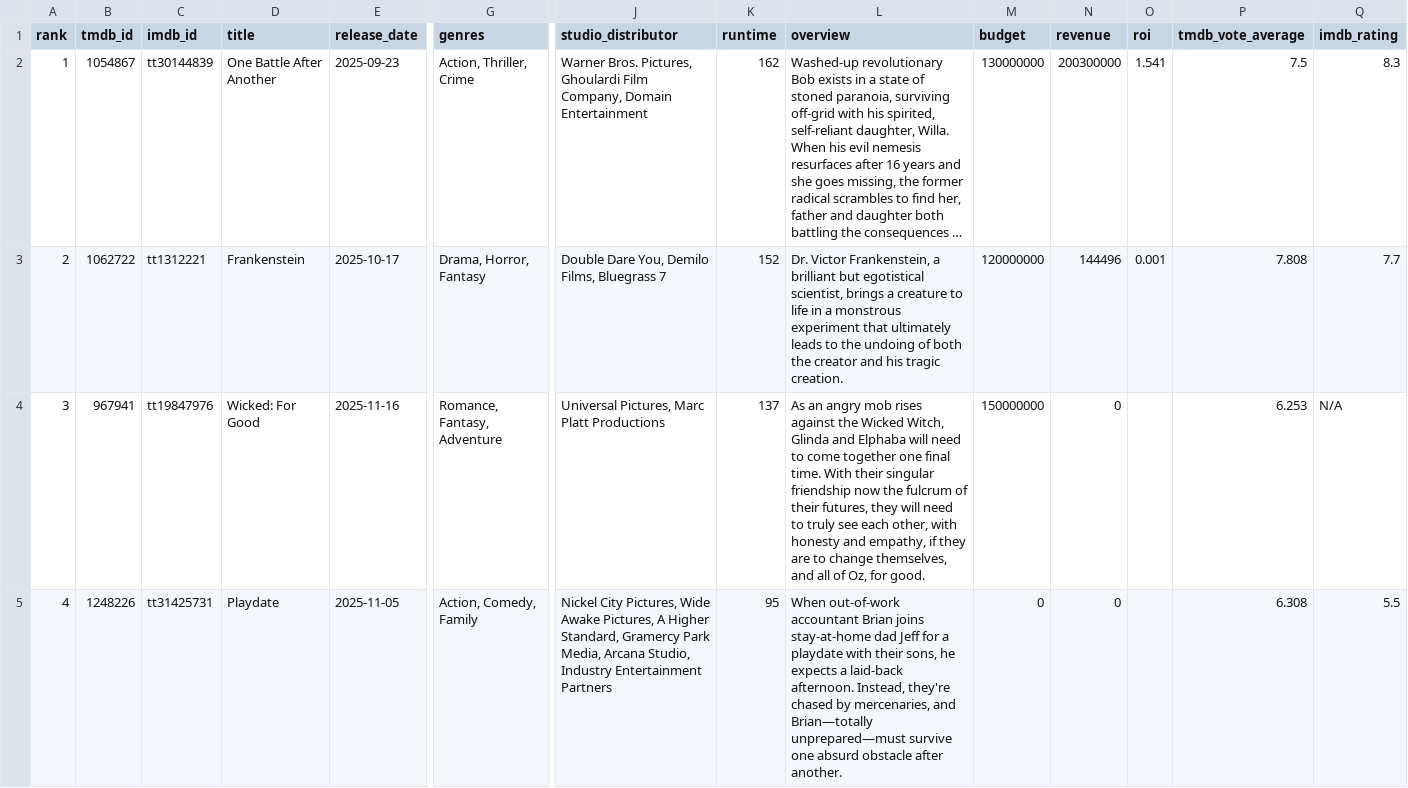
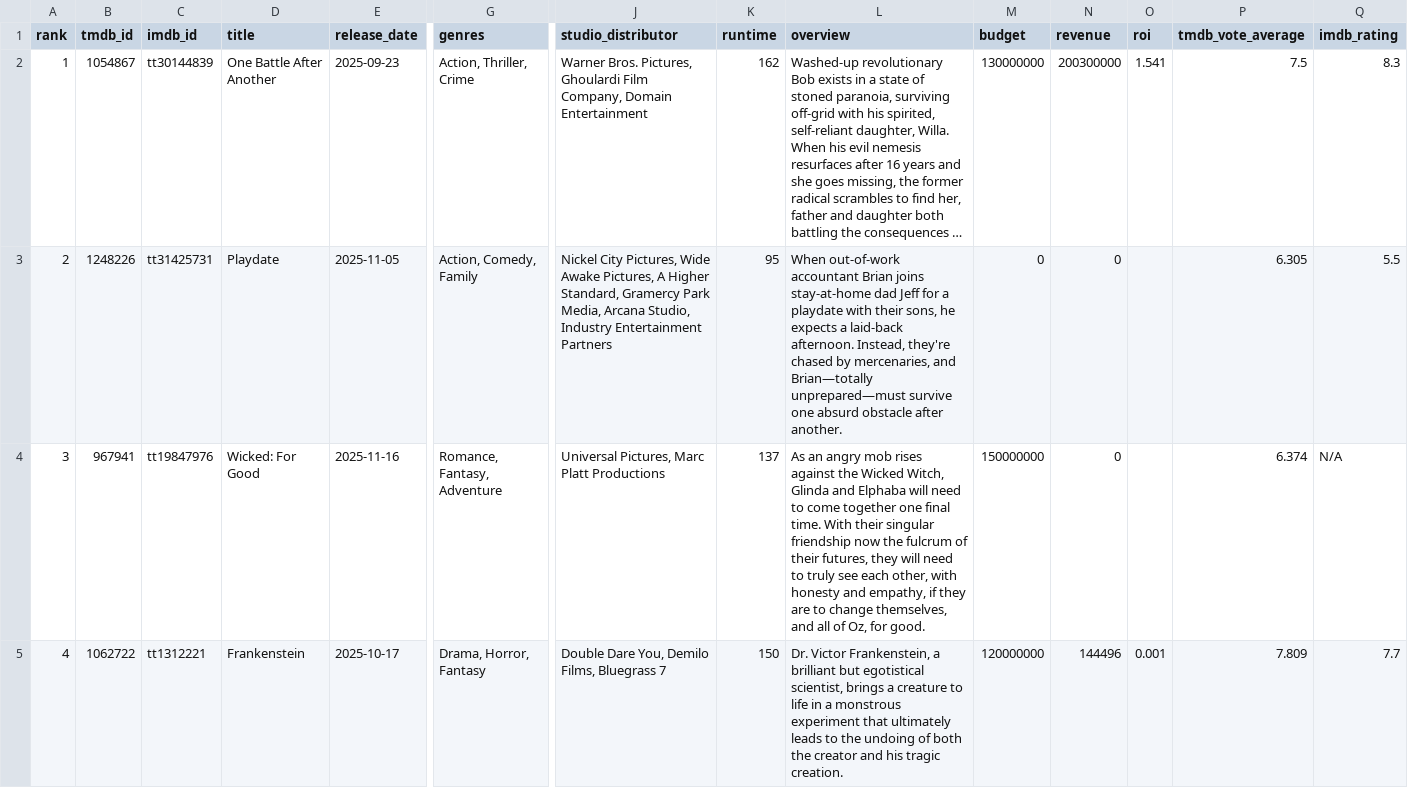
Before and after one commit to minhHuy-Truong/Movie, a CSV file: top10_trending.csv, drawn as a sheet; only a part is shown, gaps mark what is left out; long unchanged cells end in …; the diff covers the shown part only; the diff names each change by its address in the sheet, - before the commit and + after, or states it on an @@ line.

```diff
--- a/top10_trending.csv
+++ b/top10_trending.csv
-B3 (tmdb_id): 1062722
+B3 (tmdb_id): 1248226
-C3 (imdb_id): tt1312221
+C3 (imdb_id): tt31425731
-D3 (title): Frankenstein
+D3 (title): Playdate
-E3 (release_date): 2025-10-17
+E3 (release_date): 2025-11-05
-G3 (genres): Drama, Horror, Fantasy
+G3 (genres): Action, Comedy, Family
-J3 (studio_distributor): Double Dare You, Demilo Films, Bluegrass 7
+J3 (studio_distributor): Nickel City Pictures, Wide Awake Pictures, A Higher Standard, Gramercy Park Media, Arcana Studio, Industry Entertainment Partners
-K3 (runtime): 152
+K3 (runtime): 95
-L3 (overview): Dr. Victor Frankenstein, a brilliant but egotistical scientist, brings a creature to life in a monstrous experiment that ultimately leads to the undoing of both the creator and his tragic creation.
+L3 (overview): When out-of-work accountant Brian joins stay-at-home dad Jeff for a playdate with their sons, he expects a laid-back afternoon. Instead, they're chased by mercenaries, and Brian—totally unprepared—must survive one absurd obstacle after another.
-M3 (budget): 120000000
+M3 (budget): 0
-N3 (revenue): 144496
+N3 (revenue): 0
-O3 (roi): 0.001
+O3 (roi): (empty)
-P3 (tmdb_vote_average): 7.808
+P3 (tmdb_vote_average): 6.305
-Q3 (imdb_rating): 7.7
+Q3 (imdb_rating): 5.5
-P4 (tmdb_vote_average): 6.253
+P4 (tmdb_vote_average): 6.374
-B5 (tmdb_id): 1248226
+B5 (tmdb_id): 1062722
-C5 (imdb_id): tt31425731
+C5 (imdb_id): tt1312221
-D5 (title): Playdate
+D5 (title): Frankenstein
-E5 (release_date): 2025-11-05
+E5 (release_date): 2025-10-17
-G5 (genres): Action, Comedy, Family
+G5 (genres): Drama, Horror, Fantasy
-J5 (studio_distributor): Nickel City Pictures, Wide Awake Pictures, A Higher Standard, Gramercy Park Media, Arcana Studio, Industry Entertainment Partners
+J5 (studio_distributor): Double Dare You, Demilo Films, Bluegrass 7
-K5 (runtime): 95
+K5 (runtime): 150
-L5 (overview): When out-of-work accountant Brian joins stay-at-home dad Jeff for a playdate with their sons, he expects a laid-back afternoon. Instead, they're chased by mercenaries, and Brian—totally unprepared—must survive one absurd obstacle after another.
+L5 (overview): Dr. Victor Frankenstein, a brilliant but egotistical scientist, brings a creature to life in a monstrous experiment that ultimately leads to the undoing of both the creator and his tragic creation.
-M5 (budget): 0
+M5 (budget): 120000000
-N5 (revenue): 0
+N5 (revenue): 144496
-O5 (roi): (empty)
+O5 (roi): 0.001
-P5 (tmdb_vote_average): 6.308
+P5 (tmdb_vote_average): 7.809
-Q5 (imdb_rating): 5.5
+Q5 (imdb_rating): 7.7
```
Also changed, not shown: 1 added row, 1 removed row and 49 edited cells elsewhere in this file, 1 other file.
